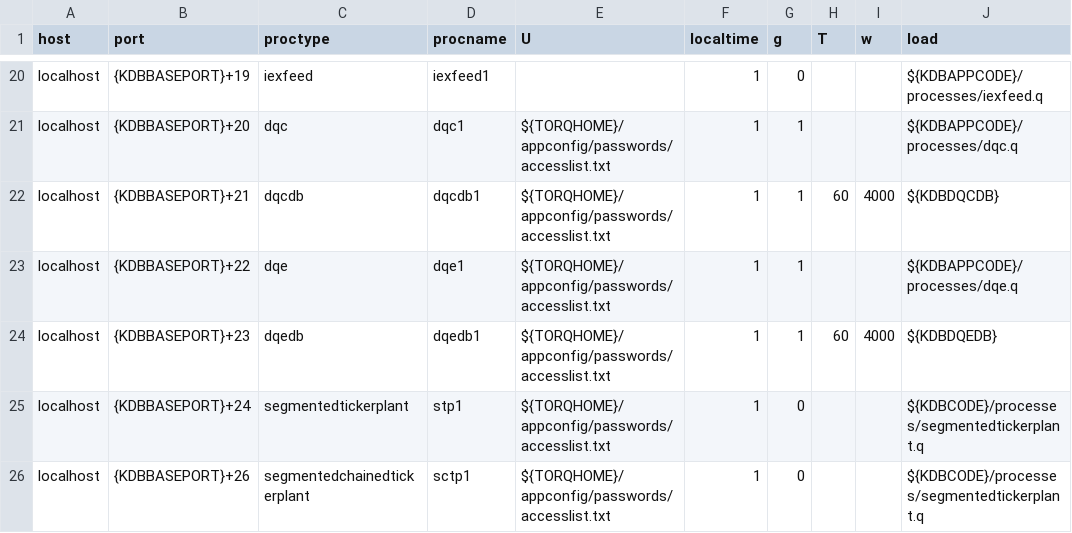
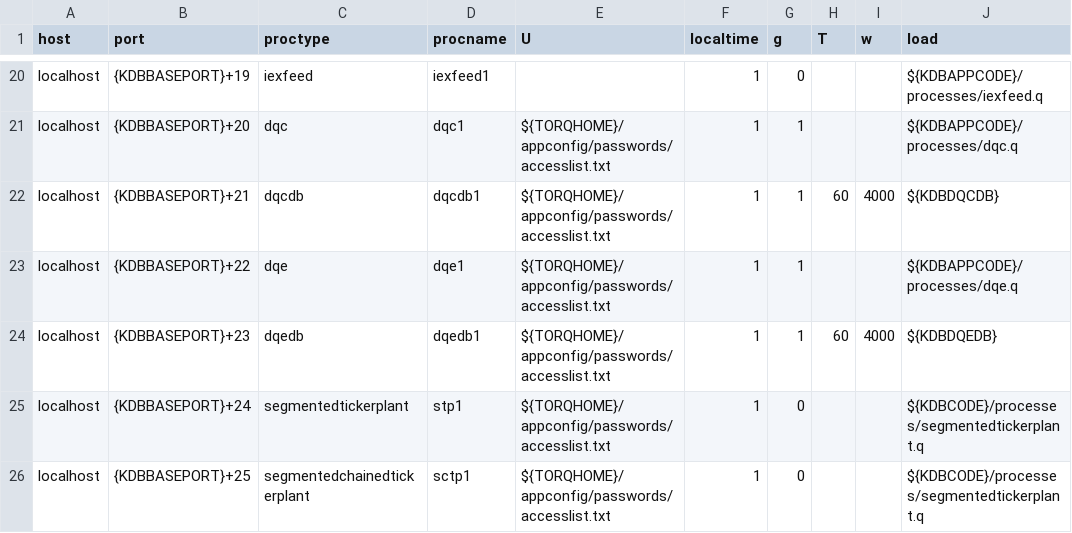
Before and after one commit to DataIntellectTech/TorQ-Finance-Starter-Pack, a CSV file: appconfig/process.csv, drawn as a sheet; only a part is shown, gaps mark what is left out; the diff names each change by its address in the sheet, - before the commit and + after, or states it on an @@ line.

Commit message:
change port number

```diff
--- a/appconfig/process.csv
+++ b/appconfig/process.csv
-B26 (port): {KDBBASEPORT}+26
+B26 (port): {KDBBASEPORT}+25
```
